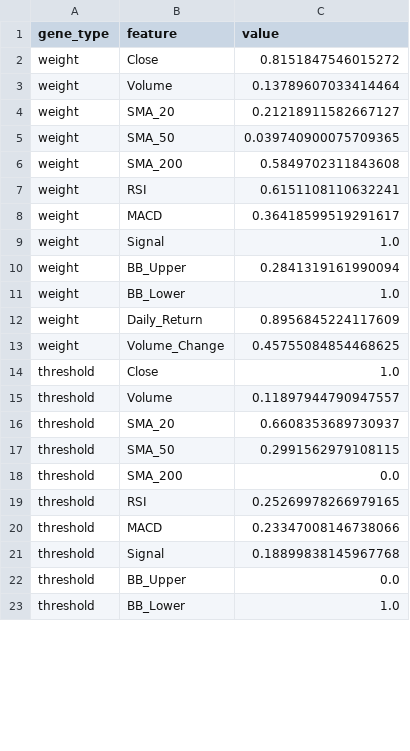
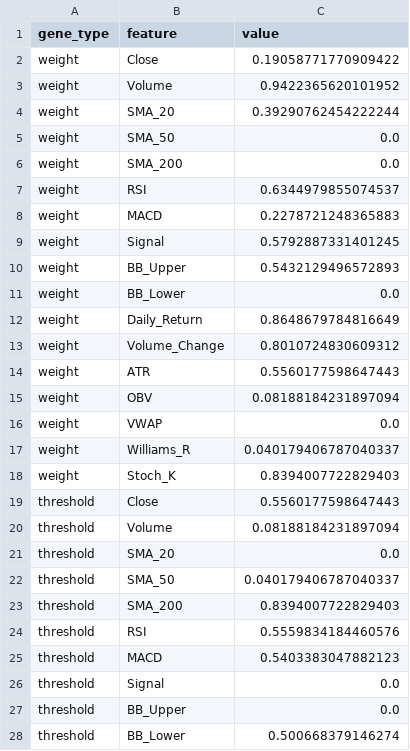
Before and after one commit to nickthepig556-hue/alpaca-trading-bot, a CSV file: ETH_futures_chromosome.csv, drawn as a sheet; only a part is shown; the diff covers the shown part only.

```diff
--- a/ETH_futures_chromosome.csv
+++ b/ETH_futures_chromosome.csv
@@ -1,23 +1,28 @@
 gene_type,feature,value
-weight,Close,0.8151847546015272
-weight,Volume,0.13789607033414464
-weight,SMA_20,0.21218911582667127
-weight,SMA_50,0.039740900075709365
-weight,SMA_200,0.5849702311843608
-weight,RSI,0.6151108110632241
-weight,MACD,0.36418599519291617
-weight,Signal,1.0
-weight,BB_Upper,0.2841319161990094
-weight,BB_Lower,1.0
-weight,Daily_Return,0.8956845224117609
-weight,Volume_Change,0.45755084854468625
-threshold,Close,1.0
-threshold,Volume,0.11897944790947557
-threshold,SMA_20,0.6608353689730937
-threshold,SMA_50,0.2991562979108115
-threshold,SMA_200,0.0
-threshold,RSI,0.25269978266979165
-threshold,MACD,0.23347008146738066
-threshold,Signal,0.18899838145967768
+weight,Close,0.19058771770909422
+weight,Volume,0.9422365620101952
+weight,SMA_20,0.39290762454222244
+weight,SMA_50,0.0
+weight,SMA_200,0.0
+weight,RSI,0.6344979855074537
+weight,MACD,0.2278721248365883
+weight,Signal,0.5792887331401245
+weight,BB_Upper,0.5432129496572893
+weight,BB_Lower,0.0
+weight,Daily_Return,0.8648679784816649
+weight,Volume_Change,0.8010724830609312
+weight,ATR,0.5560177598647443
+weight,OBV,0.08188184231897094
+weight,VWAP,0.0
+weight,Williams_R,0.040179406787040337
+weight,Stoch_K,0.8394007722829403
+threshold,Close,0.5560177598647443
+threshold,Volume,0.08188184231897094
+threshold,SMA_20,0.0
+threshold,SMA_50,0.040179406787040337
+threshold,SMA_200,0.8394007722829403
+threshold,RSI,0.5559834184460576
+threshold,MACD,0.5403383047882123
+threshold,Signal,0.0
 threshold,BB_Upper,0.0
-threshold,BB_Lower,1.0
+threshold,BB_Lower,0.500668379146274
```
Also changed, not shown: 5 added rows and 10 edited cells elsewhere in this file, BTC_futures_chromosome.csv, CL_futures_chromosome.csv, 24 other files.
